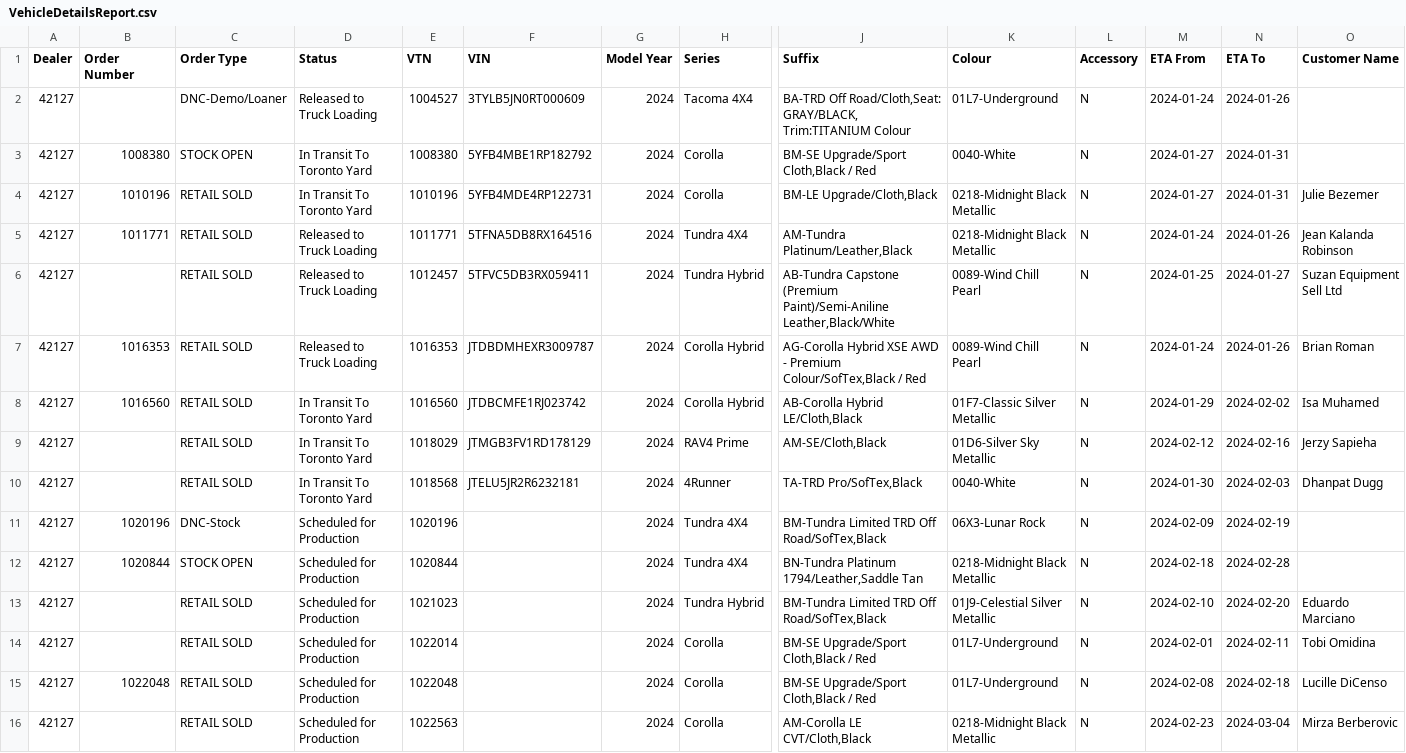
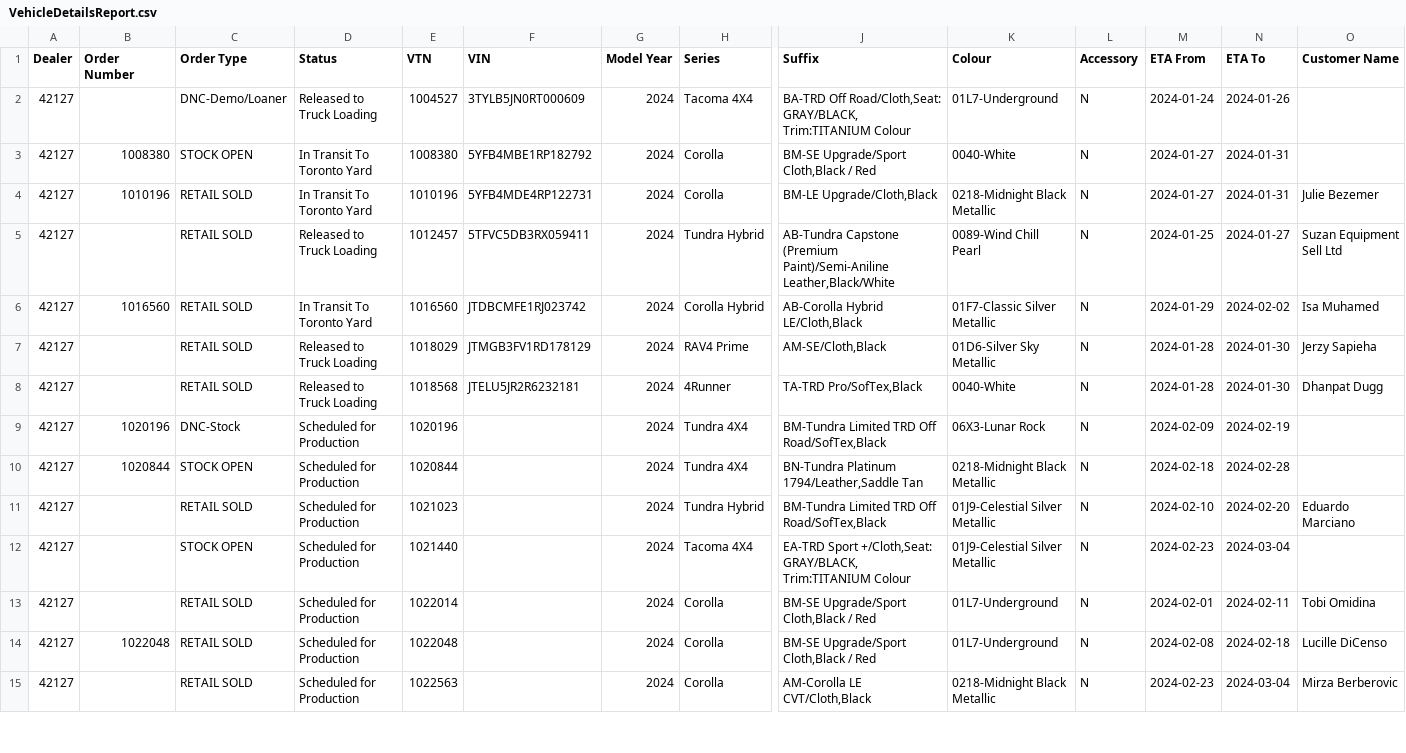
Before and after one commit to harinderlabana/eta-buddy-dev, a CSV file: public/VehicleDetailsReport.csv, drawn as a sheet; only a part is shown, gaps mark what is left out; removed rows and columns are numbered as before the commit, all else as after; rows hold the shown columns only; the diff covers the shown part only; the diff names each change by its address in the sheet, - before the commit and + after, or states it on an @@ line.

Commit message:
updated data to January 24,2023 and added more coloums in orderdata

```diff
--- a/public/VehicleDetailsReport.csv
+++ b/public/VehicleDetailsReport.csv
-row 5: 42127 | 1011771 | RETAIL SOLD | Released to Truck Loading | 1011771 | 5TFNA5DB8RX164516 | 2024 | Tundra 4X4 | AM-Tundra Platinum/Leather,Black | 0218-Midnight Black Metallic | N | 2024-01-24 | 2024-01-26 | Jean Kalanda Robinson
-row 7: 42127 | 1016353 | RETAIL SOLD | Released to Truck Loading | 1016353 | JTDBDMHEXR3009787 | 2024 | Corolla Hybrid | AG-Corolla Hybrid XSE AWD - Premium Colour/SofTex,Black / Red | 0089-Wind Chill Pearl | N | 2024-01-24 | 2024-01-26 | Brian Roman
-D7:D8 (Status): In Transit To Toronto Yard
+D7:D8 (Status): Released to Truck Loading
-M7 (ETA From): 2024-02-12
+M7 (ETA From): 2024-01-28
-N7 (ETA To): 2024-02-16
+N7 (ETA To): 2024-01-30
-M8 (ETA From): 2024-01-30
+M8 (ETA From): 2024-01-28
-N8 (ETA To): 2024-02-03
+N8 (ETA To): 2024-01-30
+row 12: 42127 |  | STOCK OPEN | Scheduled for Production | 1021440 |  | 2024 | Tacoma 4X4 | EA-TRD Sport +/Cloth,Seat: GRAY/BLACK, Trim:TITANIUM Colour | 01J9-Celestial Silver Metallic | N | 2024-02-23 | 2024-03-04
```
Also changed, not shown: 2 added rows, 4 removed rows and 56 edited cells elsewhere in this file, 12 other files.
